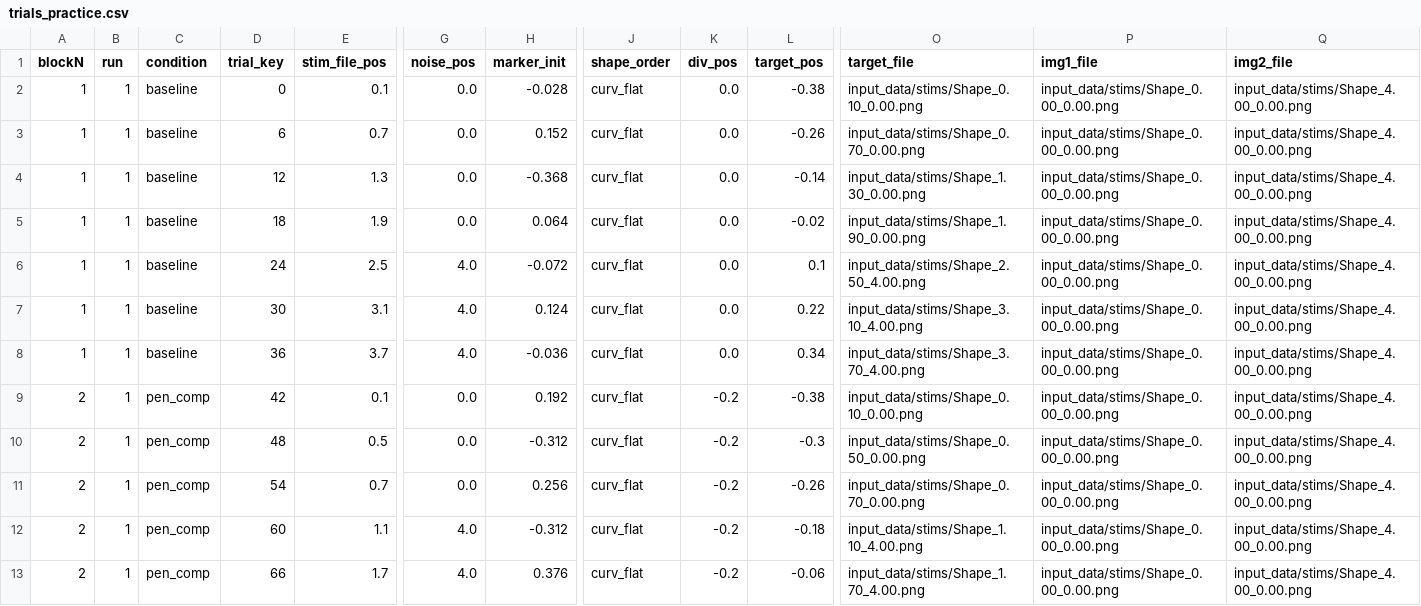
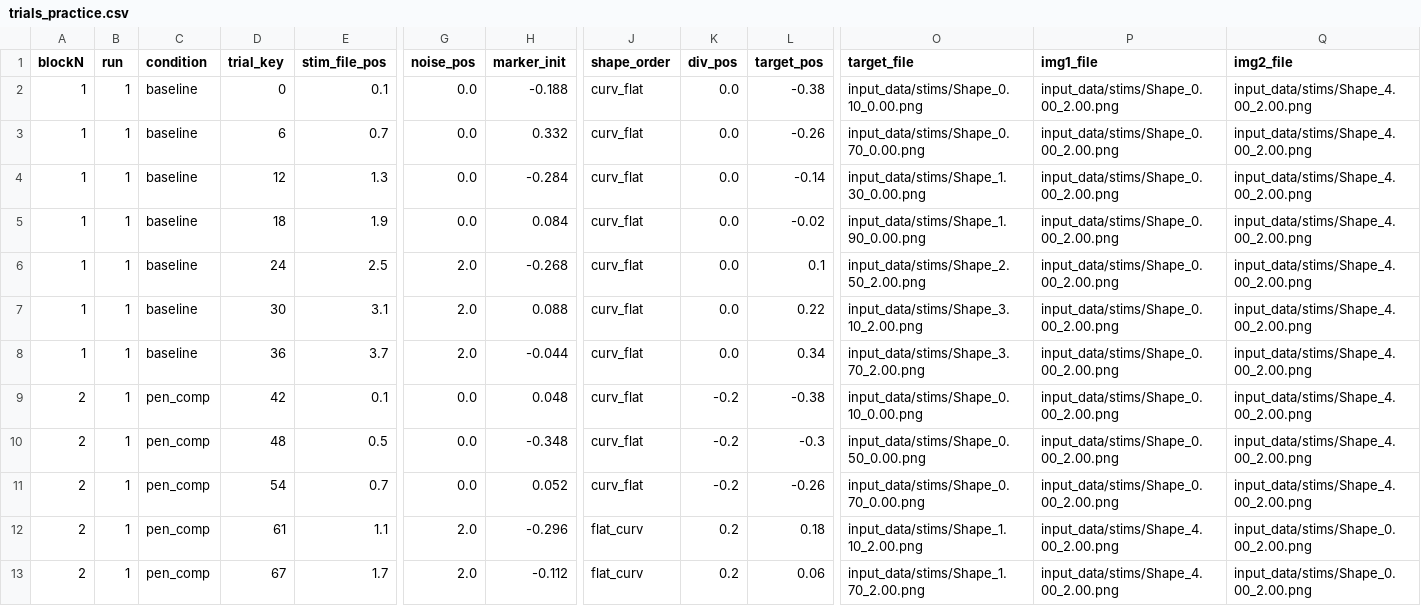
Before and after one commit to siyer7/asymmetry_design, a CSV file: input_data/trials_practice.csv, drawn as a sheet; only a part is shown, gaps mark what is left out; the diff covers the shown part only; the diff names each change by its address in the sheet, - before the commit and + after, or states it on an @@ line.

```diff
--- a/input_data/trials_practice.csv
+++ b/input_data/trials_practice.csv
-H2 (marker_init): -0.028
+H2 (marker_init): -0.188
-P2:P11 (img1_file): input_data/stims/Shape_0.00_0.00.png
+P2:P11 (img1_file): input_data/stims/Shape_0.00_2.00.png
-Q2:Q11 (img2_file): input_data/stims/Shape_4.00_0.00.png
+Q2:Q11 (img2_file): input_data/stims/Shape_4.00_2.00.png
-H3 (marker_init): 0.152
+H3 (marker_init): 0.332
-H4 (marker_init): -0.368
+H4 (marker_init): -0.284
-H5 (marker_init): 0.064
+H5 (marker_init): 0.084
-G6:G8 (noise_pos): 4.0
+G6:G8 (noise_pos): 2.0
-H6 (marker_init): -0.072
+H6 (marker_init): -0.268
-O6 (target_file): input_data/stims/Shape_2.50_4.00.png
+O6 (target_file): input_data/stims/Shape_2.50_2.00.png
-H7 (marker_init): 0.124
+H7 (marker_init): 0.088
-O7 (target_file): input_data/stims/Shape_3.10_4.00.png
+O7 (target_file): input_data/stims/Shape_3.10_2.00.png
-H8 (marker_init): -0.036
+H8 (marker_init): -0.044
-O8 (target_file): input_data/stims/Shape_3.70_4.00.png
+O8 (target_file): input_data/stims/Shape_3.70_2.00.png
-H9 (marker_init): 0.192
+H9 (marker_init): 0.048
-H10 (marker_init): -0.312
+H10 (marker_init): -0.348
-H11 (marker_init): 0.256
+H11 (marker_init): 0.052
-D12 (trial_key): 60
+D12 (trial_key): 61
-G12:G13 (noise_pos): 4.0
+G12:G13 (noise_pos): 2.0
-H12 (marker_init): -0.312
+H12 (marker_init): -0.296
-J12:J13 (shape_order): curv_flat
+J12:J13 (shape_order): flat_curv
-K12:K13 (div_pos): -0.2
+K12:K13 (div_pos): 0.2
-L12 (target_pos): -0.18
+L12 (target_pos): 0.18
-O12 (target_file): input_data/stims/Shape_1.10_4.00.png
+O12 (target_file): input_data/stims/Shape_1.10_2.00.png
-P12:P13 (img1_file): input_data/stims/Shape_0.00_0.00.png
+P12:P13 (img1_file): input_data/stims/Shape_4.00_2.00.png
-Q12:Q13 (img2_file): input_data/stims/Shape_4.00_0.00.png
+Q12:Q13 (img2_file): input_data/stims/Shape_0.00_2.00.png
-D13 (trial_key): 66
+D13 (trial_key): 67
-H13 (marker_init): 0.376
+H13 (marker_init): -0.112
-L13 (target_pos): -0.06
+L13 (target_pos): 0.06
-O13 (target_file): input_data/stims/Shape_1.70_4.00.png
+O13 (target_file): input_data/stims/Shape_1.70_2.00.png
```
Also changed, not shown: 66 edited cells elsewhere in this file, input_data/trials_hard.csv, input_data/trials_patients.csv, 17 other files.
